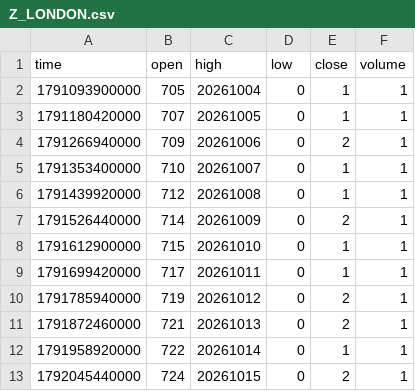
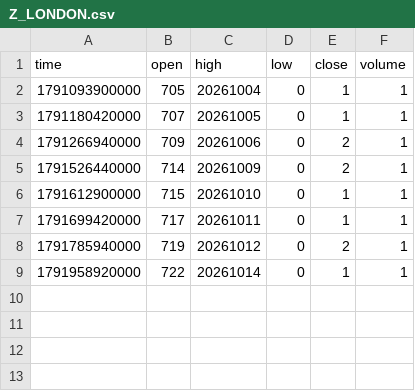
Before and after one commit to pranavmalhotra567-commits/sunrise-seed-data, a CSV file: Z_LONDON.csv, drawn as a sheet; the diff names each change by its address in the sheet, - before the commit and + after, or states it on an @@ line.

```diff
--- a/Z_LONDON.csv
+++ b/Z_LONDON.csv
-row 5: 1791353400000 | 710 | 20261007 | 0 | 1 | 1
-row 6: 1791439920000 | 712 | 20261008 | 0 | 1 | 1
-row 11: 1791872460000 | 721 | 20261013 | 0 | 2 | 1
-row 13: 1792045440000 | 724 | 20261015 | 0 | 2 | 1
```
Also changed, not shown: Z_NYC.csv, Z_TOKYO.csv, 1 other file.
